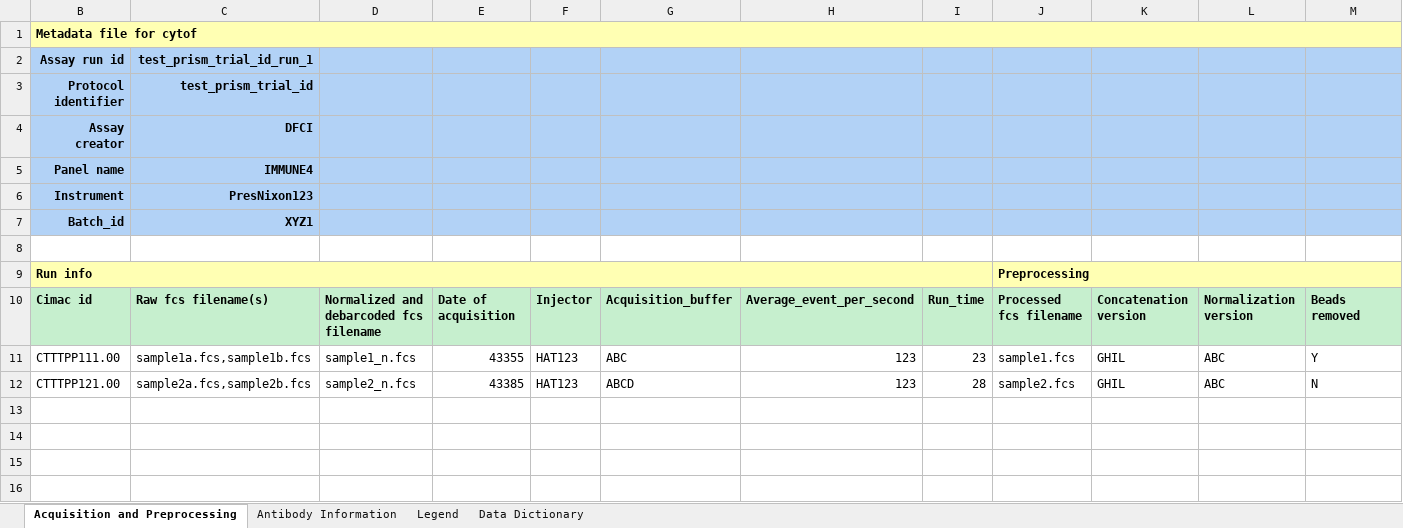
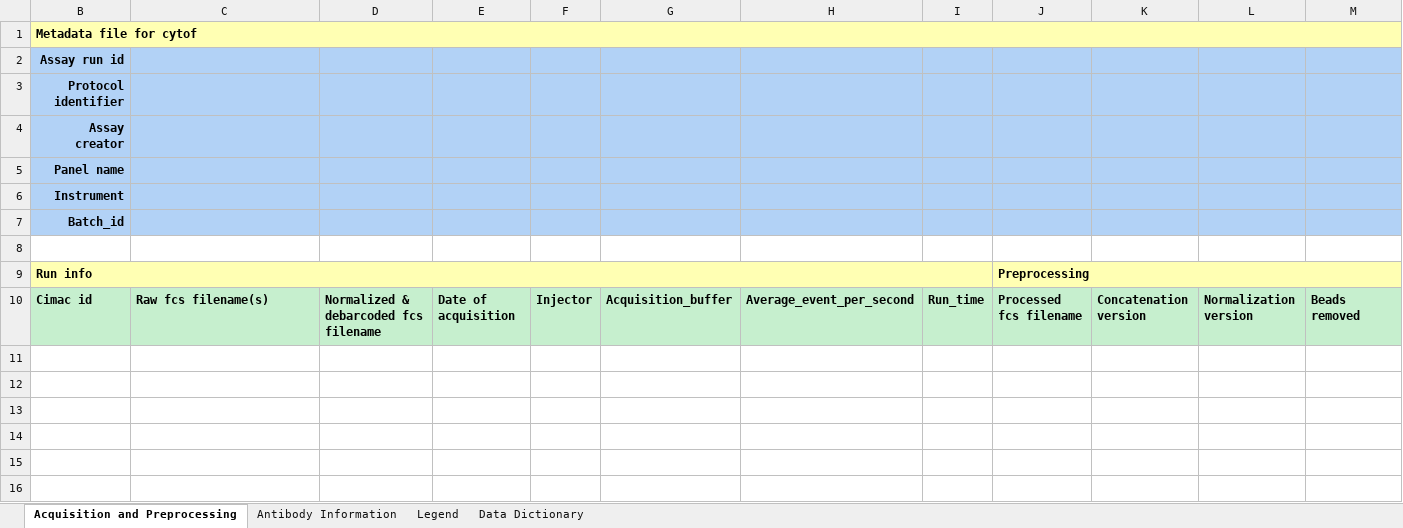
Before and after one commit to CIMAC-CIDC/cidc-schemas, an Excel workbook: template_examples/cytof_template.xlsx, sheet Acquisition and Preprocessing, drawn as a sheet; only a part is shown; values as stored, in another font and other column widths than the file's, no borders; rows hold the shown columns only; the diff names each change by its address in the sheet, - before the commit and + after, or states it on an @@ line.

```diff
--- a/template_examples/cytof_template.xlsx (sheet Acquisition and Preprocessing)
+++ b/template_examples/cytof_template.xlsx (sheet Acquisition and Preprocessing)
-C2: test_prism_trial_id_run_1
+C2: (empty)
-C3: test_prism_trial_id
+C3: (empty)
-C4: DFCI
+C4: (empty)
-C5: IMMUNE4
+C5: (empty)
-C6: PresNixon123
+C6: (empty)
-C7: XYZ1
+C7: (empty)
-D10: Normalized and debarcoded fcs filename
+D10: Normalized & debarcoded fcs filename
-row 11: CTTTPP111.00 | sample1a.fcs,sample1b.fcs | sample1_n.fcs | 43355 | HAT123 | ABC | 123 | 23 | sample1.fcs | GHIL | ABC | Y
+row 11: (empty)
-row 12: CTTTPP121.00 | sample2a.fcs,sample2b.fcs | sample2_n.fcs | 43385 | HAT123 | ABCD | 123 | 28 | sample2.fcs | GHIL | ABC | N
+row 12: (empty)
```
Also changed, not shown: sheet Antibody Information, sheet Legend, 5 other files.
